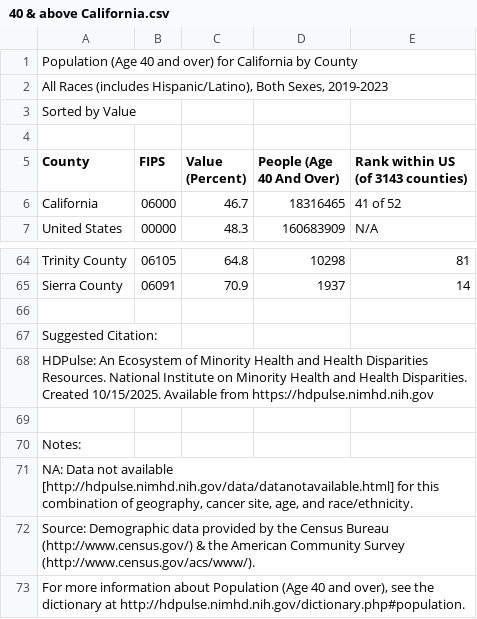
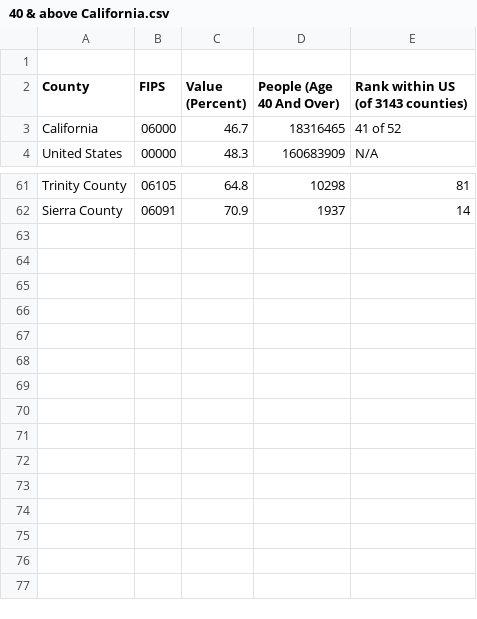
Before and after one commit to dgozzo-stack/my-temporary, a CSV file: 40 & above California.csv, drawn as a sheet; only a part is shown, gaps mark what is left out; the diff names each change by its address in the sheet, - before the commit and + after, or states it on an @@ line.

Commit message:
Clean up 40 & above California CSV content
Removed header, citation, and notes from the CSV.

```diff
--- a/40 & above California.csv
+++ b/40 & above California.csv
-row 1: Population (Age 40 and over) for California by County
-row 2: All Races (includes Hispanic/Latino), Both Sexes, 2019-2023
-row 3: Sorted by Value
-row 66: (empty)
-row 67: Suggested Citation:
-row 68: HDPulse: An Ecosystem of Minority Health and Health Disparities Resources. National Institute on Minority Health and Health Disparities. Created 10/15/2025. Available from https://hdpulse.nimhd.nih.gov
-row 69: (empty)
-row 70: Notes:
-row 71: NA: Data not available [http://hdpulse.nimhd.nih.gov/data/datanotavailable.html] for this combination of geography, cancer site, age, and race/ethnicity.
-row 72: Source: Demographic data provided by the Census Bureau (http://www.census.gov/) & the American Community Survey (http://www.census.gov/acs/www/).
-row 73: For more information about Population (Age 40 and over), see the dictionary at http://hdpulse.nimhd.nih.gov/dictionary.php#population.
```
